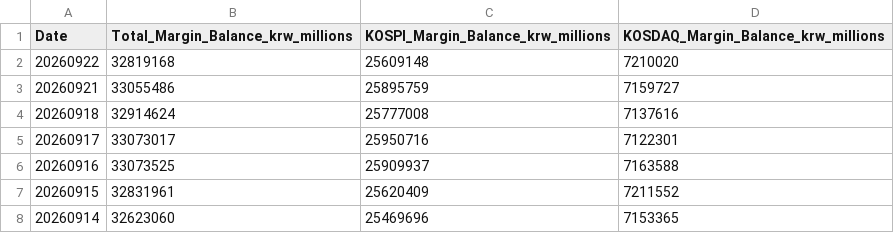
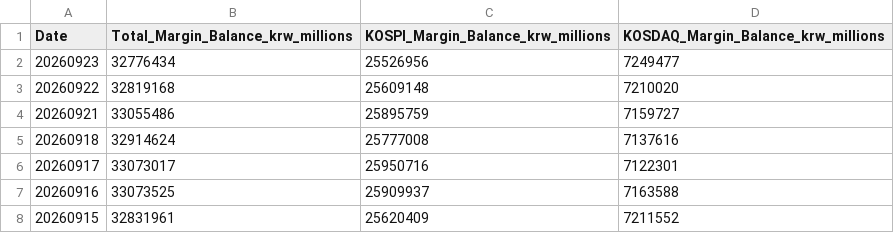
Before and after one commit to CasualStudy/casualstudy-portfolio, a CSV file: data/korea_margin_loan_history.csv, drawn as a sheet; only a part is shown; the shorter side is filled out with more unchanged rows; the diff names each change by its address in the sheet, - before the commit and + after, or states it on an @@ line.

```diff
--- a/data/korea_margin_loan_history.csv
+++ b/data/korea_margin_loan_history.csv
+row 2: 20260923 | 32776434 | 25526956 | 7249477
```
